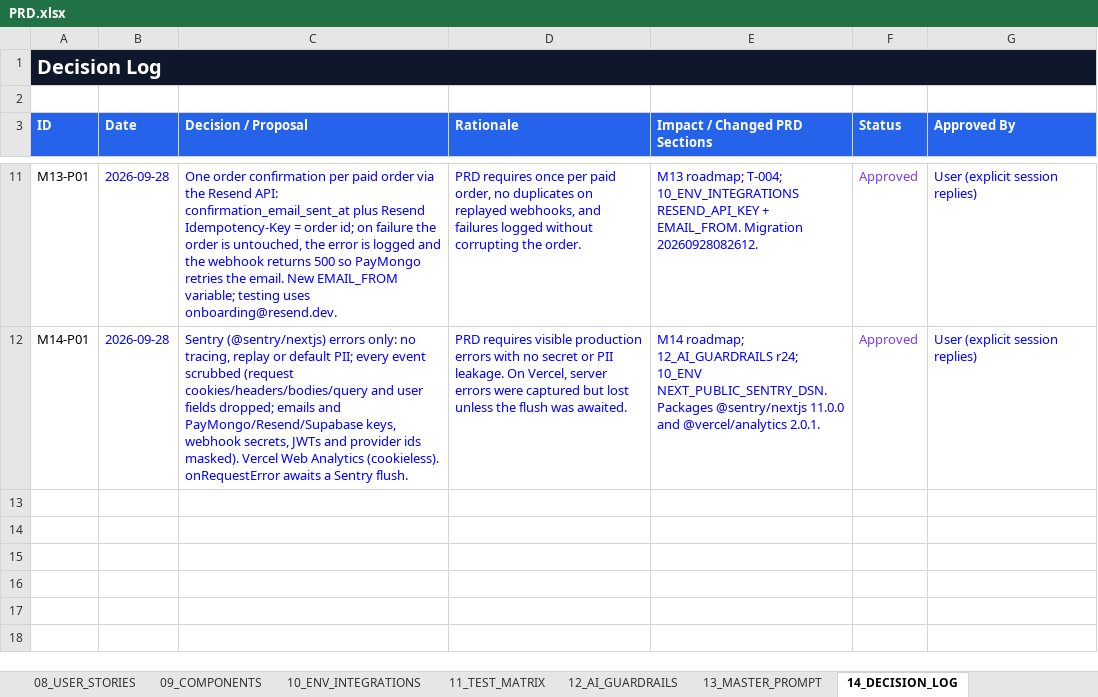
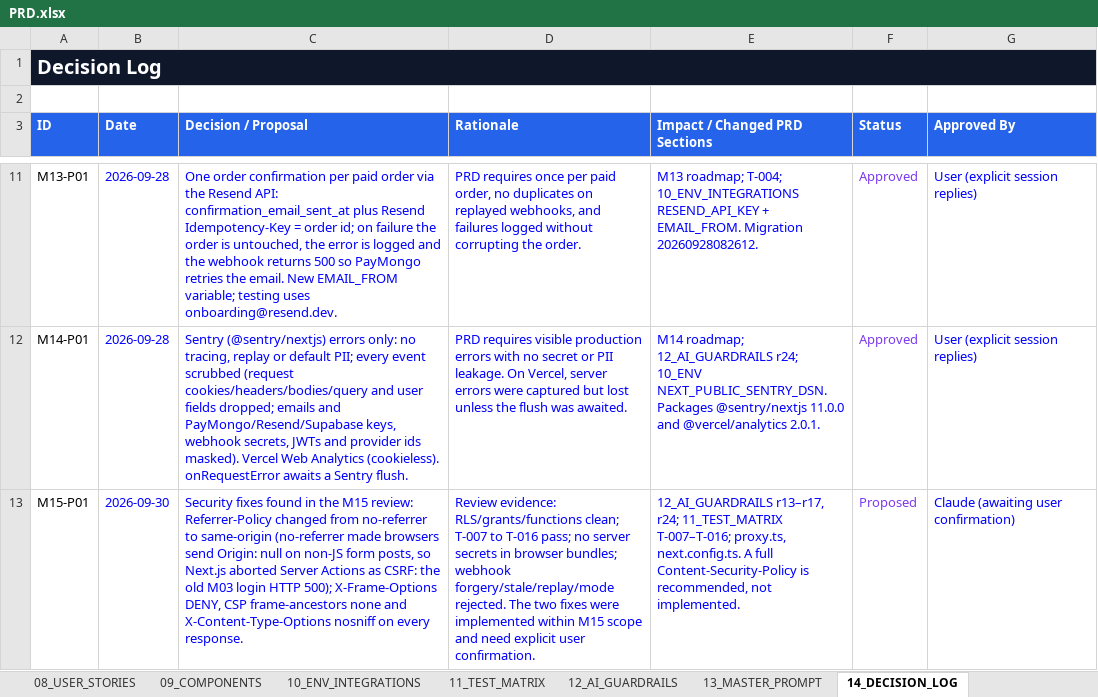
Before and after one commit to rrcreations69/Atleteka, an Excel workbook: docs/PRD.xlsx, sheet 14_DECISION_LOG, drawn as a sheet; only a part is shown, gaps mark what is left out; values as stored, in another font and other column widths than the file's, no borders; the diff names each change by its address in the sheet, - before the commit and + after, or states it on an @@ line.

```diff
--- a/docs/PRD.xlsx (sheet 14_DECISION_LOG)
+++ b/docs/PRD.xlsx (sheet 14_DECISION_LOG)
+row 13: M15-P01 | 2026-09-30 | Security fixes found in the M15 review: Referrer-Policy changed from no-referrer to same-origin (no-referrer made browsers send Origin: null on non-JS form posts, so Next.js aborted Server Actions as CSRF: the old M03 login HTTP 500); X-Frame-Options DENY, CSP frame-ancestors none and X-Content-Type-Options nosniff on every response. | Review evidence: RLS/grants/functions clean; T-007 to T-016 pass; no server secrets in browser bundles; webhook forgery/stale/replay/mode rejected. The two fixes were implemented within M15 scope and need explicit user confirmation. | 12_AI_GUARDRAILS r13–r17, r24; 11_TEST_MATRIX T-007–T-016; proxy.ts, next.config.ts. A full Content-Security-Policy is recommended, not implemented. | Proposed | Claude (awaiting user confirmation)
```
Also changed, not shown: sheet 15_DASHBOARD, sheet 07_ROADMAP, 4 other files.
